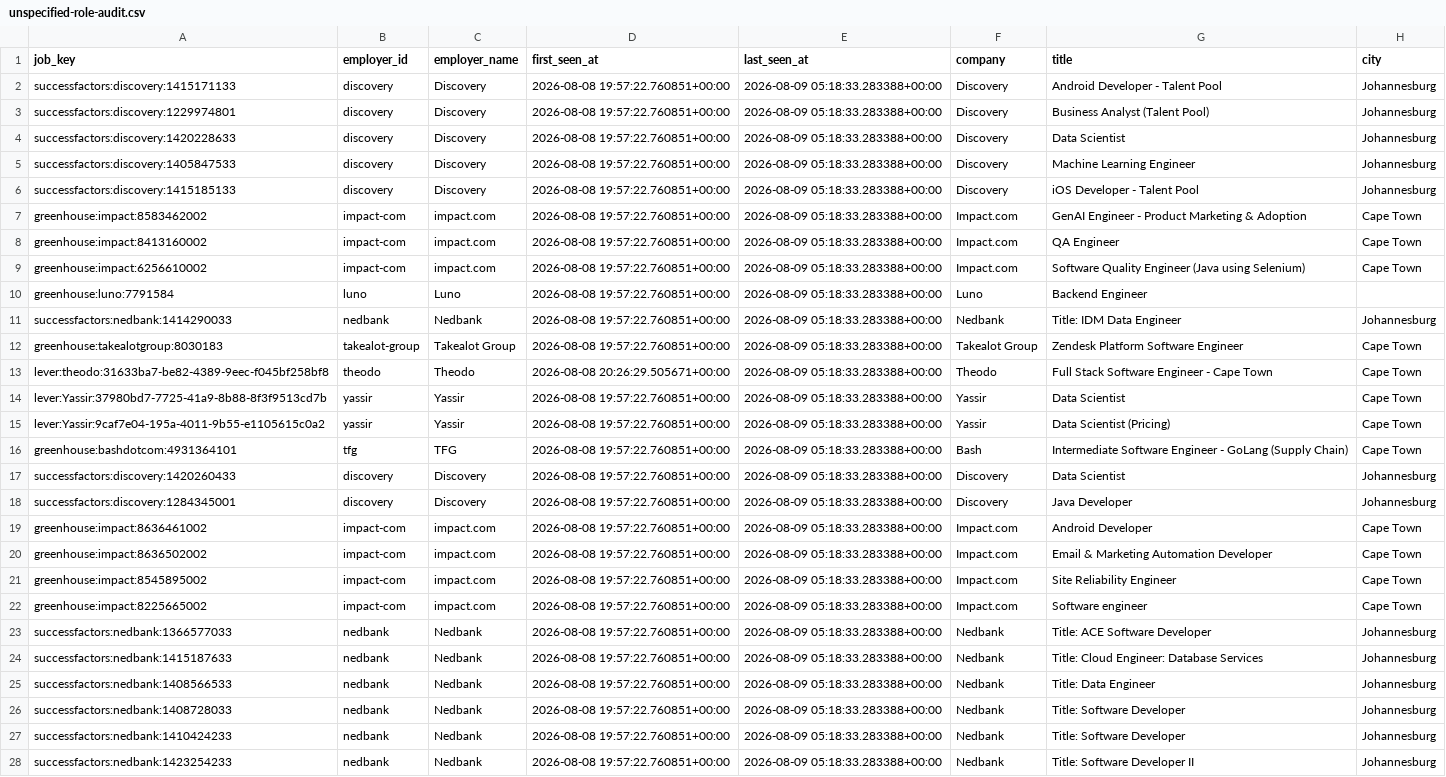
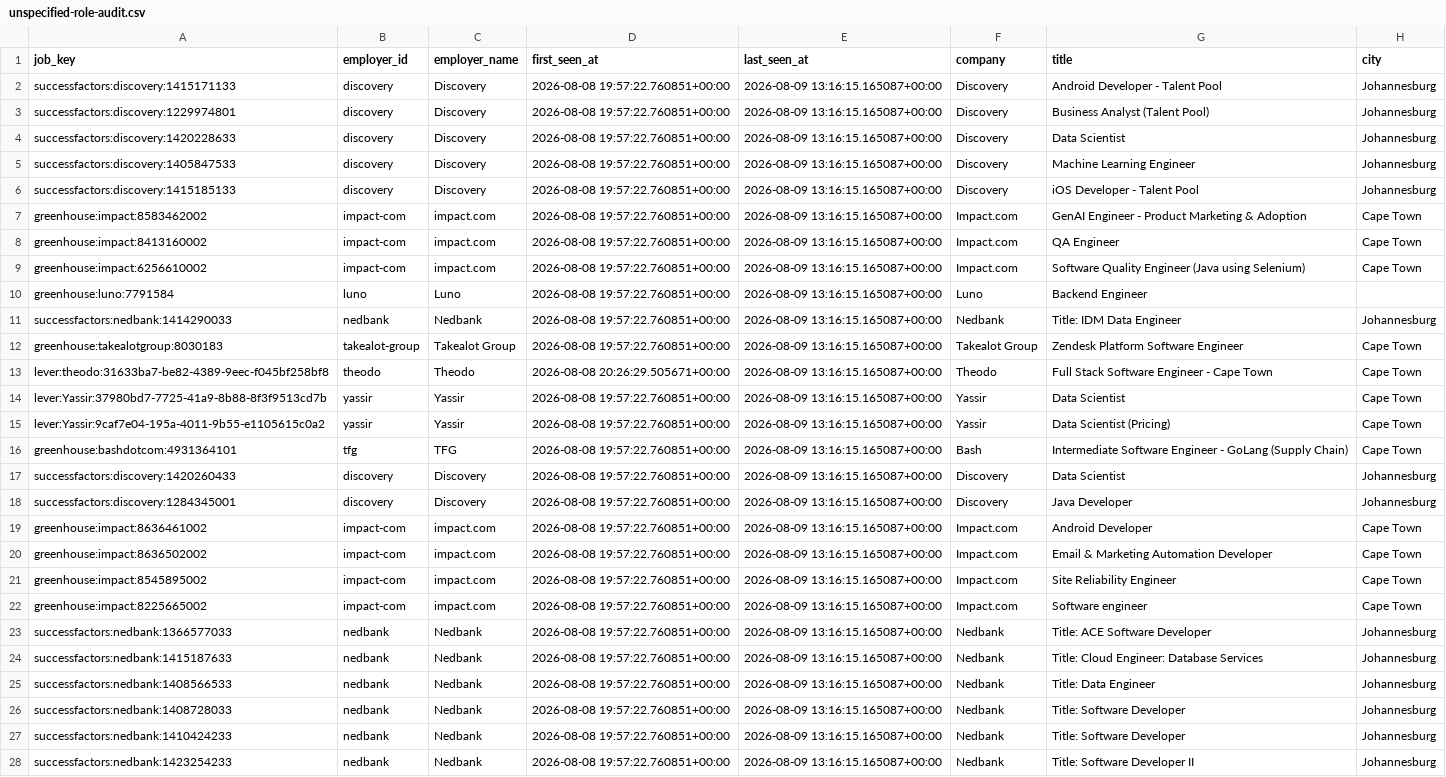
Before and after one commit to nonluthando/sa-grad-tech-job-market, a CSV file: data/analysis/unspecified-role-audit.csv, drawn as a sheet; only a part is shown; the diff covers the shown part only; the diff names each change by its address in the sheet, - before the commit and + after, or states it on an @@ line.

```diff
--- a/data/analysis/unspecified-role-audit.csv
+++ b/data/analysis/unspecified-role-audit.csv
-E2:E28 (last_seen_at): 2026-08-09 05:18:33.283388+00:00
+E2:E28 (last_seen_at): 2026-08-09 13:16:15.165087+00:00
```
Also changed, not shown: 9 edited cells elsewhere in this file, 17 other files.
